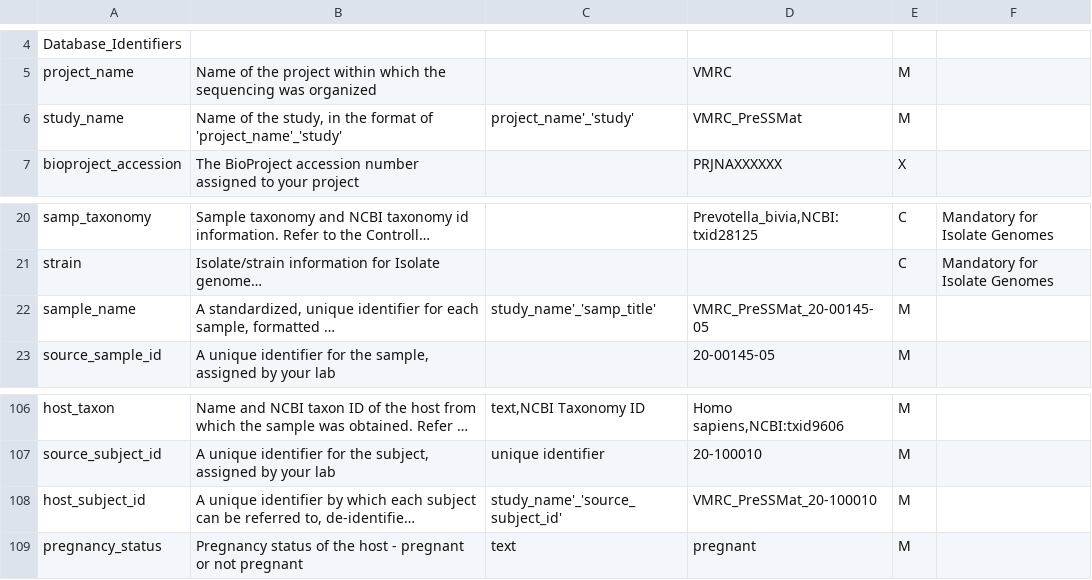
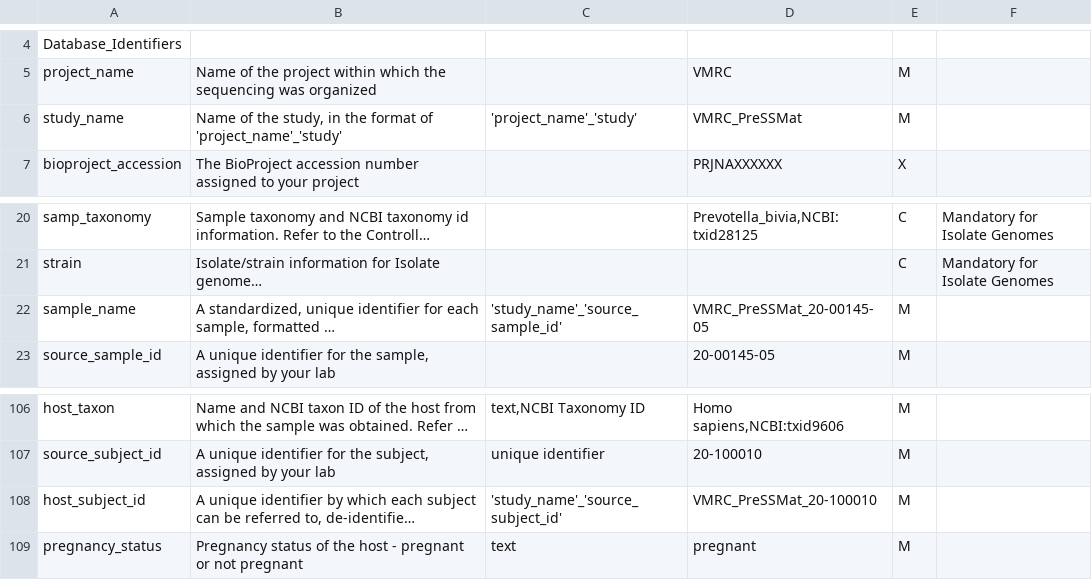
Before and after one commit to vmrc4health/vmrc-docs, a CSV file: MIMAG_metadata_attribute_descriptions_v2.csv, drawn as a sheet; only a part is shown, gaps mark what is left out; long unchanged cells end in …; the diff names each change by its address in the sheet, - before the commit and + after, or states it on an @@ line.

Commit message:
Update MIMAG_metadata_attribute_descriptions_v2.csv

```diff
--- a/MIMAG_metadata_attribute_descriptions_v2.csv
+++ b/MIMAG_metadata_attribute_descriptions_v2.csv
-C6: project_name'_'study'
+C6: 'project_name'_'study'
-C22: study_name'_'samp_title'
+C22: 'study_name'_'source_sample_id'
-C108: study_name'_'source_subject_id'
+C108: 'study_name'_'source_subject_id'
```
